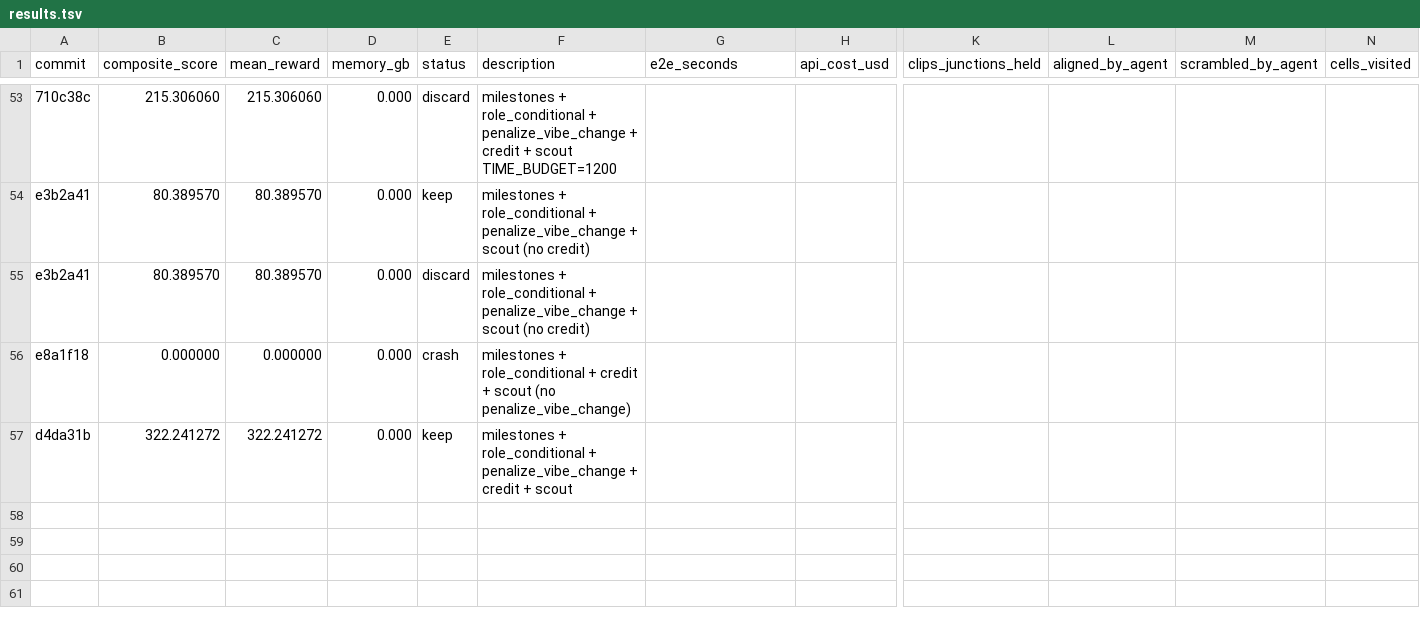
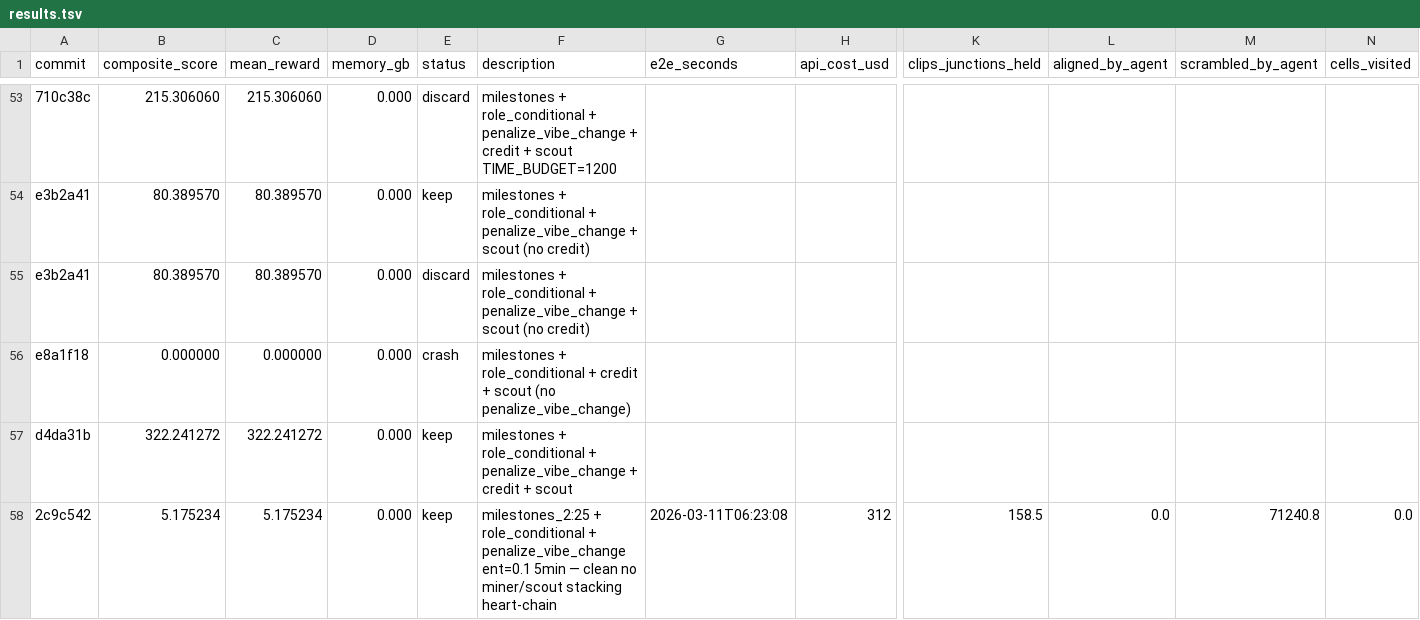
Before and after one commit to SolbiatiAlessandro/cogames-autoresearch, a TSV file: results.tsv, drawn as a sheet; only a part is shown, gaps mark what is left out; rows hold the shown columns only; the diff names each change by its address in the sheet, - before the commit and + after, or states it on an @@ line.

Commit message:
experiment: milestones_2:25 + role_cond + penalize_vibe | score=5.18 | junctions=158 | aligned=0 | hearts=1 | status=keep

```diff
--- a/results.tsv
+++ b/results.tsv
+row 58: 2c9c542 | 5.175234 | 5.175234 | 0.000 | keep | milestones_2:25 + role_conditional + penalize_vibe_change ent=0.1 5min — clean no miner/scout stacking heart-chain | 2026-03-11T06:23:08 | 312 | 158.5 | 0.0 | 71240.8 | 0.0
```
Also changed, not shown: 1 other file.
